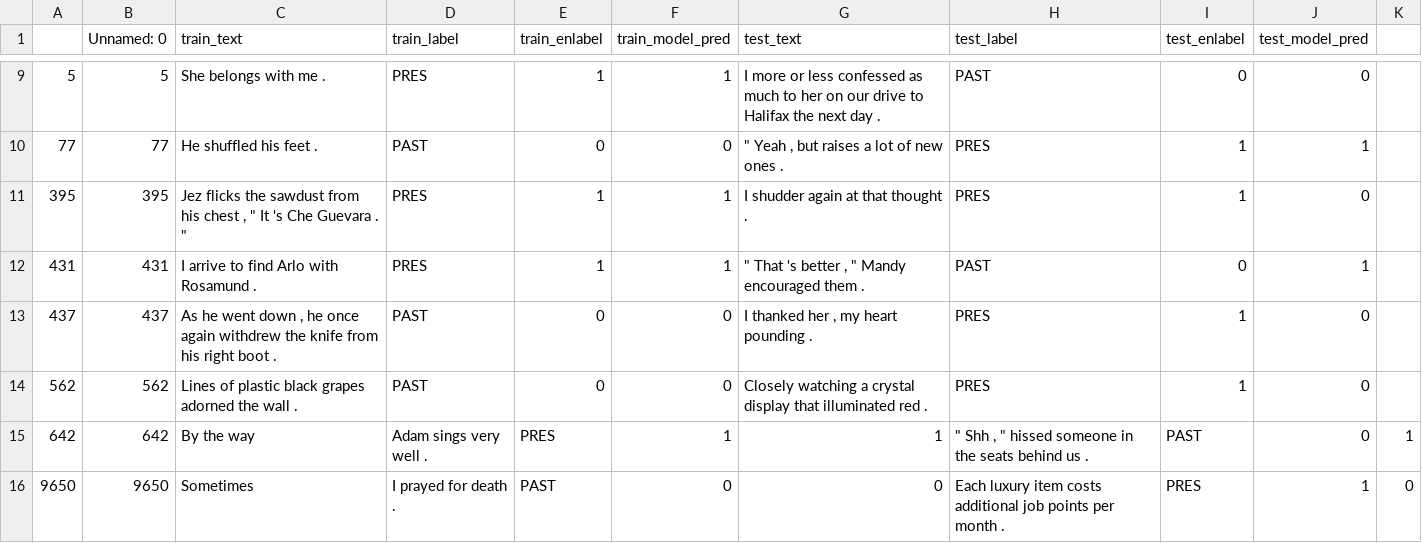
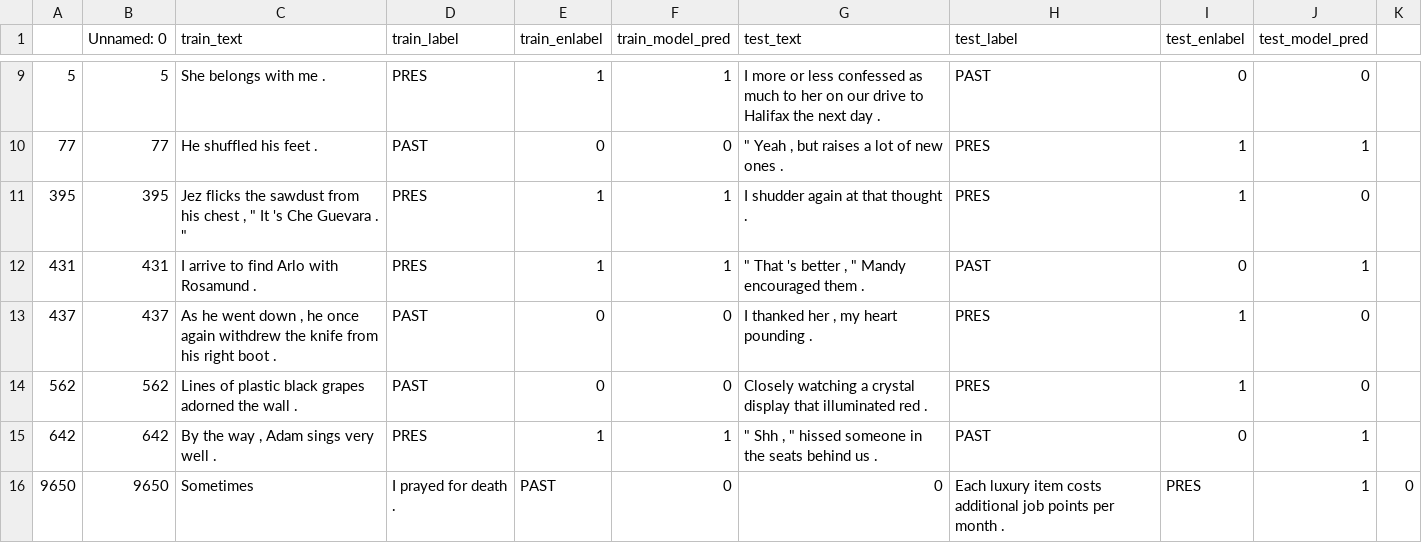
Before and after one commit to anavaleriagonzalez/anavaleriagonzalez.github.io, a CSV file: data/stimuli_presentations/preds/past_present/test_set3.csv, drawn as a sheet; only a part is shown, gaps mark what is left out.

Commit message:
Update test_set3.csv

```diff
--- a/data/stimuli_presentations/preds/past_present/test_set3.csv
+++ b/data/stimuli_presentations/preds/past_present/test_set3.csv
@@ -14,3 +14,3 @@
 562,562,Lines of plastic black grapes adorned the wall .,PAST,0,0,Closely watching a crystal display that illuminated red .,PRES,1,0
-642,642,By the way , Adam sings very well .,PRES,1,1,""" Shh , "" hissed someone in the seats behind us .",PAST,0,1
+642,642,"By the way , Adam sings very well .",PRES,1,1,""" Shh , "" hissed someone in the seats behind us .",PAST,0,1
 9650,9650,Sometimes , I prayed for death .,PAST,0,0,Each luxury item costs additional job points per month .,PRES,1,0
```
